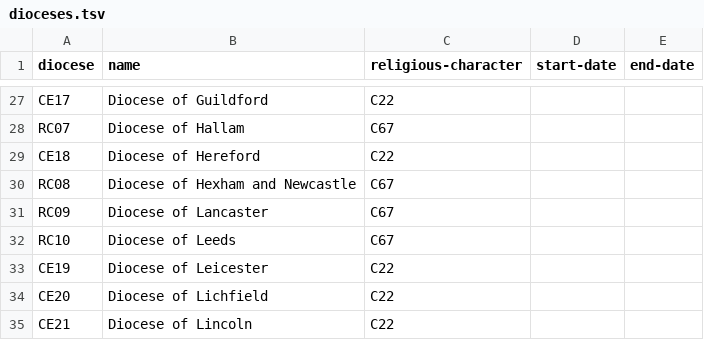
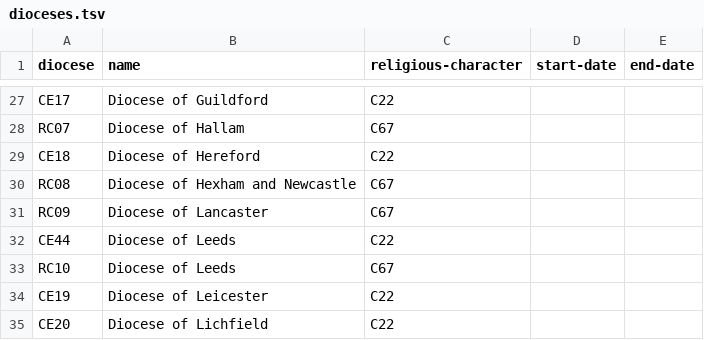
Before and after one commit to symroe/school-eng-data, a TSV file: data/alpha/diocese/dioceses.tsv, drawn as a sheet; only a part is shown, gaps mark what is left out; the shorter side is filled out with more unchanged rows; the diff names each change by its address in the sheet, - before the commit and + after, or states it on an @@ line.

Commit message:
Add code for Diocese of Leeds (ce)
Add mapping for Diocese of Leeds (ce) & (rc).

```diff
--- a/data/alpha/diocese/dioceses.tsv
+++ b/data/alpha/diocese/dioceses.tsv
+row 32: CE44 | Diocese of Leeds | C22
```
